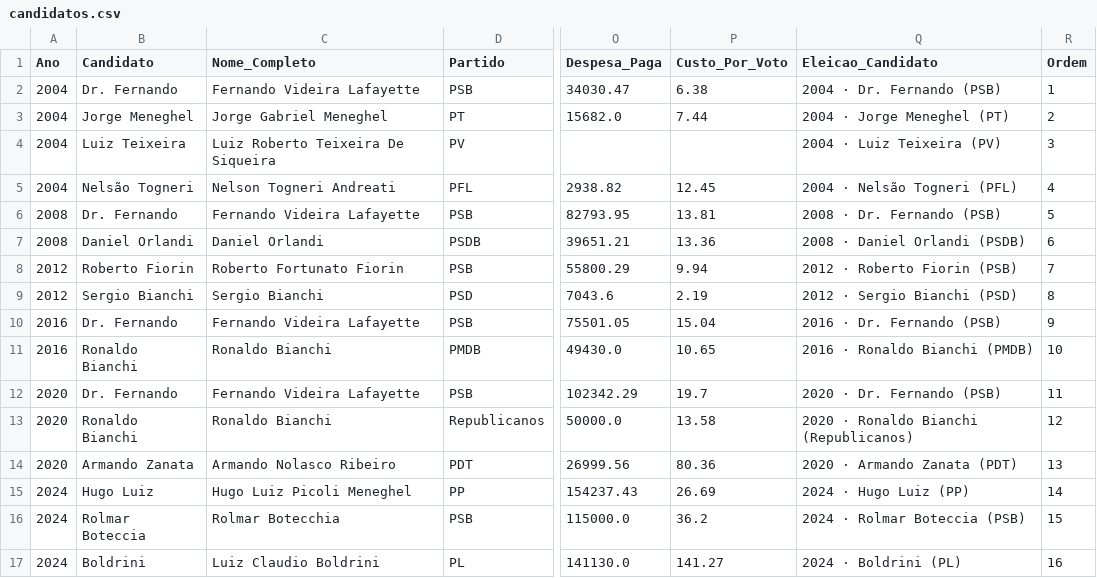
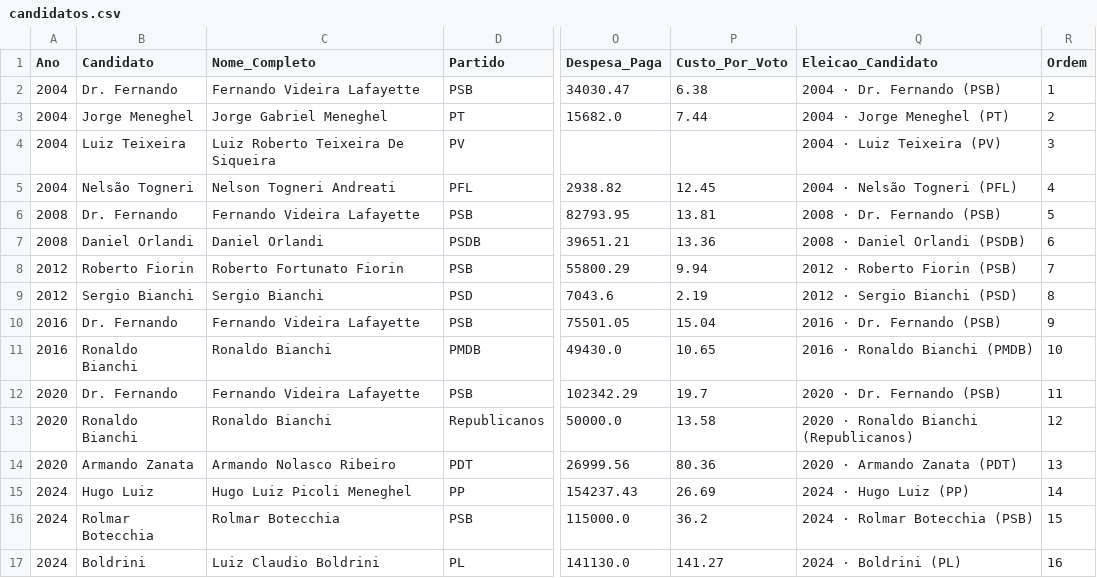
Before and after one commit to menegheljv/the-metamorphosis-of-power, a CSV file: dashboards/data/candidatos.csv, drawn as a sheet; only a part is shown, gaps mark what is left out; the diff names each change by its address in the sheet, - before the commit and + after, or states it on an @@ line.

```diff
--- a/dashboards/data/candidatos.csv
+++ b/dashboards/data/candidatos.csv
-B16 (Candidato): Rolmar Boteccia
+B16 (Candidato): Rolmar Botecchia
-Q16 (Eleicao_Candidato): 2024 · Rolmar Boteccia (PSB)
+Q16 (Eleicao_Candidato): 2024 · Rolmar Botecchia (PSB)
```
Also changed, not shown: dashboards/data/campanha_digital.csv, dashboards/data/eleicoes.csv, 17 other files.
